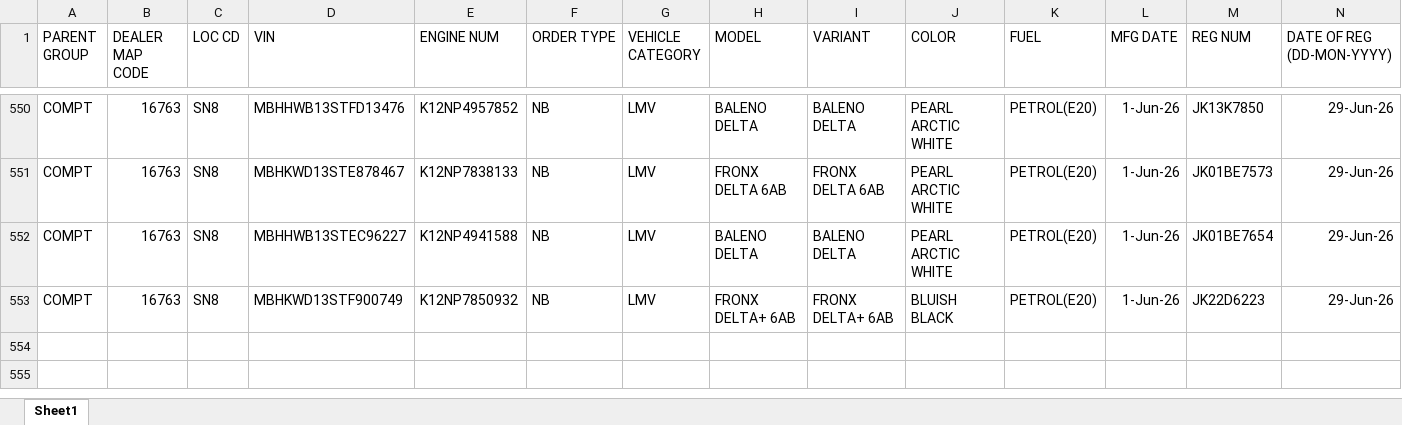
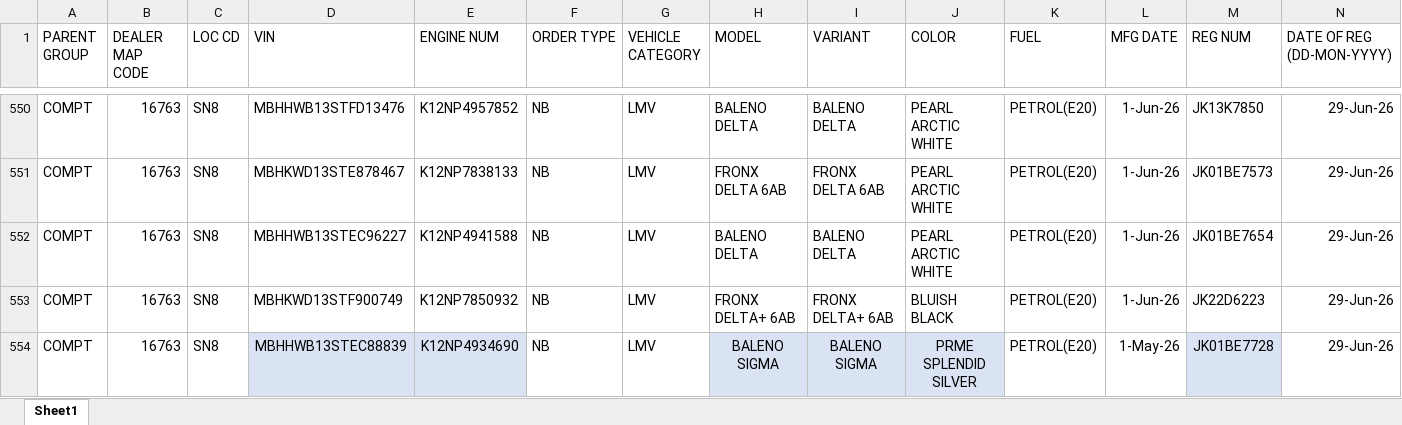
Before and after one commit to adilahmadsofi-ck/Documents, an Excel workbook: HSRP.xlsx, sheet Sheet1, drawn as a sheet; only a part is shown, gaps mark what is left out; values as stored, in another font and other column widths than the file's, no borders; conditional formats and table styles not drawn; rows hold the shown columns only; the diff names each change by its address in the sheet, - before the commit and + after, or states it on an @@ line.

```diff
--- a/HSRP.xlsx (sheet Sheet1)
+++ b/HSRP.xlsx (sheet Sheet1)
+row 554: COMPT | 16763 | SN8 | MBHHWB13STEC88839 | K12NP4934690 | NB | LMV | BALENO SIGMA | BALENO SIGMA | PRME SPLENDID SILVER | PETROL(E20) | 1-May-26 | JK01BE7728 | 29-Jun-26
```
Also changed, not shown: DealerRegistrations.xlsx, RTO AMOUNT CALCULATOR.xlsx, 2 other files.
